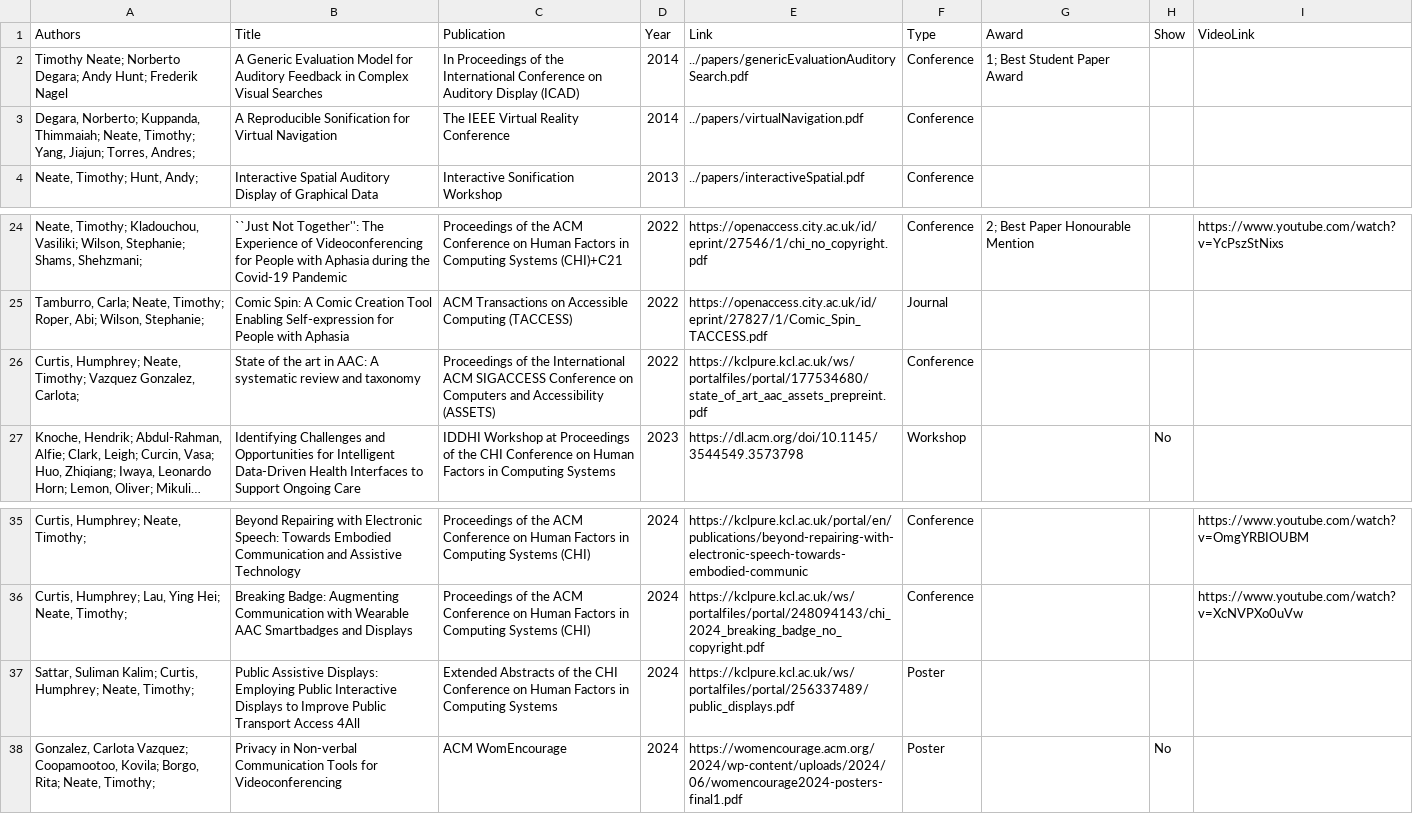
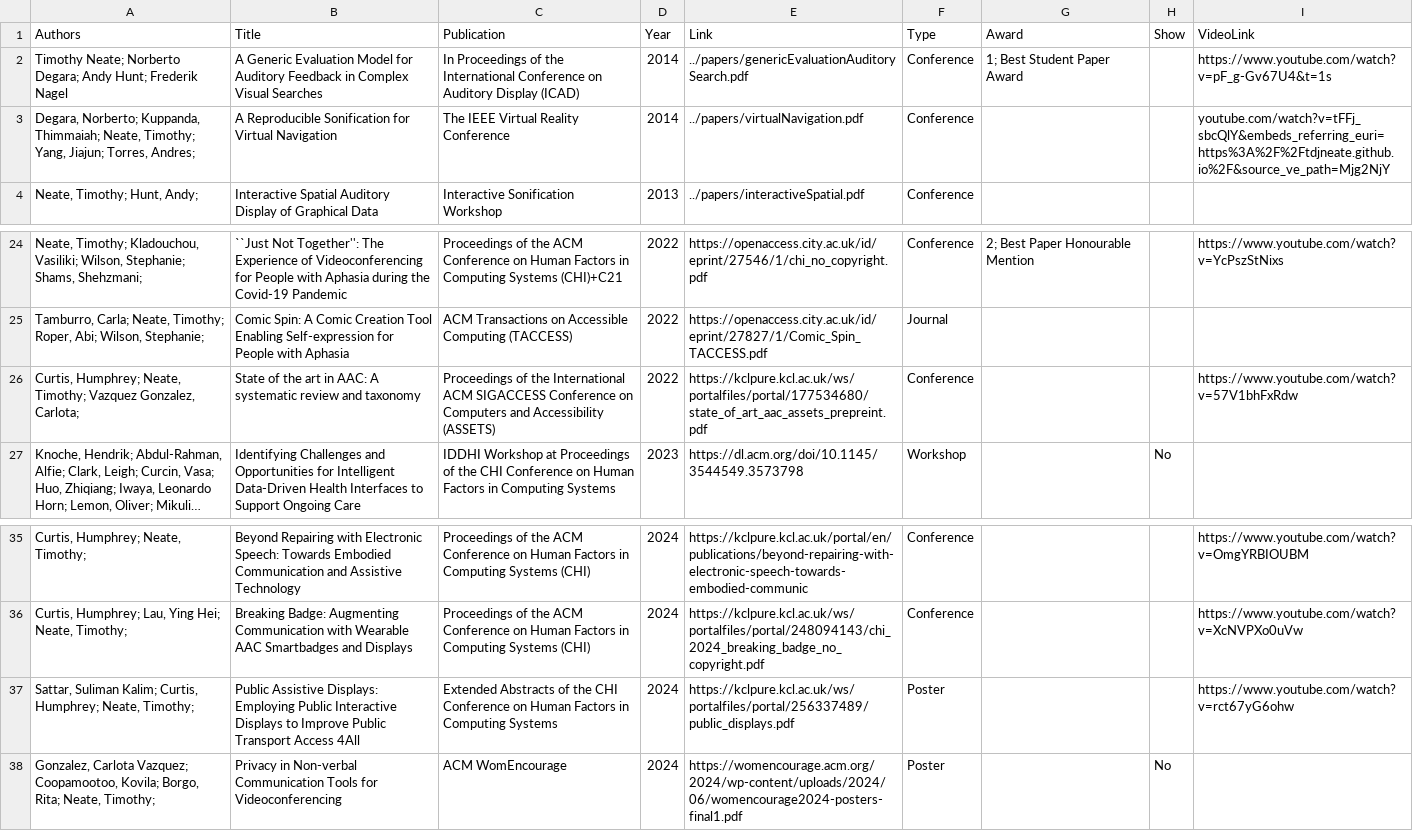
Before and after one commit to tdjneate/tdjneate.github.io, a CSV file: data/publications.csv, drawn as a sheet; only a part is shown, gaps mark what is left out; long unchanged cells end in …; the diff names each change by its address in the sheet, - before the commit and + after, or states it on an @@ line.

Commit message:
vid link updates

```diff
--- a/data/publications.csv
+++ b/data/publications.csv
-I2 (VideoLink): (empty)
+I2 (VideoLink): https://www.youtube.com/watch?v=pF_g-Gv67U4&t=1s
-I3 (VideoLink): (empty)
+I3 (VideoLink): youtube.com/watch?v=tFFj_sbcQlY&embeds_referring_euri=https%3A%2F%2Ftdjneate.github.io%2F&source_ve_path=Mjg2NjY
-I26 (VideoLink): (empty)
+I26 (VideoLink): https://www.youtube.com/watch?v=57V1bhFxRdw
-I37 (VideoLink): (empty)
+I37 (VideoLink): https://www.youtube.com/watch?v=rct67yG6ohw
```
